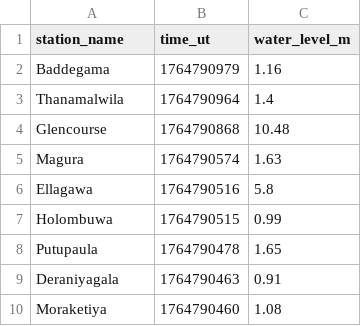
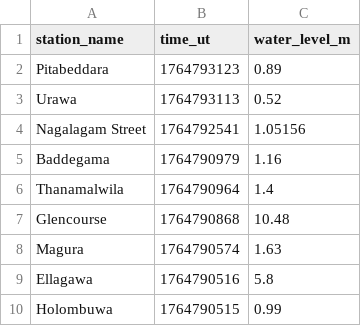
Before and after one commit to nuuuwan/lk_irrigation, a TSV file: data/all.tsv, drawn as a sheet; only a part is shown; the shorter side is filled out with more unchanged rows; the diff names each change by its address in the sheet, - before the commit and + after, or states it on an @@ line.

```diff
--- a/data/all.tsv
+++ b/data/all.tsv
+row 2: Pitabeddara | 1764793123 | 0.89
+row 3: Urawa | 1764793113 | 0.52
+row 4: Nagalagam Street | 1764792541 | 1.05156
```
Also changed, not shown: data/latest-100.tsv, data/latest-1000.tsv, 11 other files.
